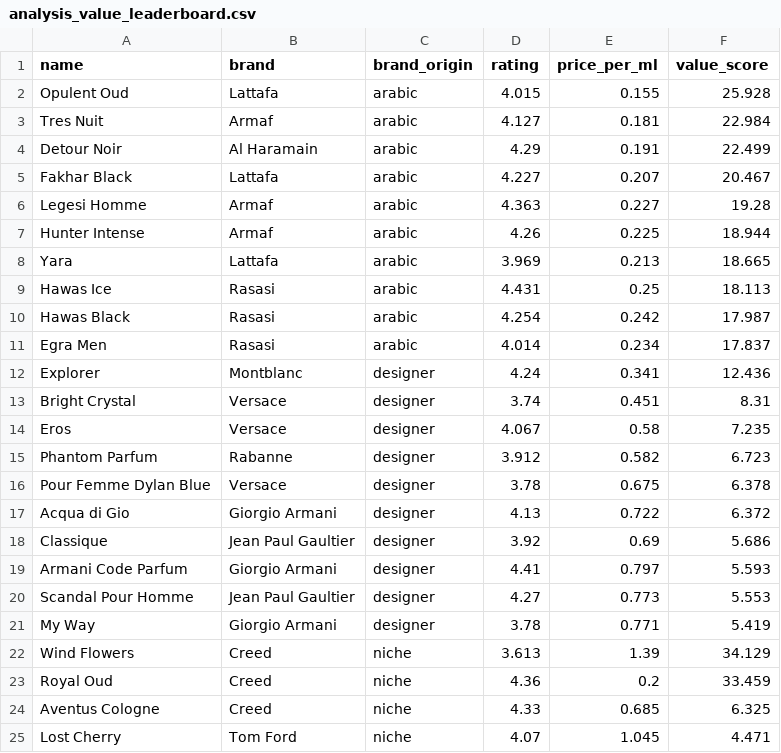
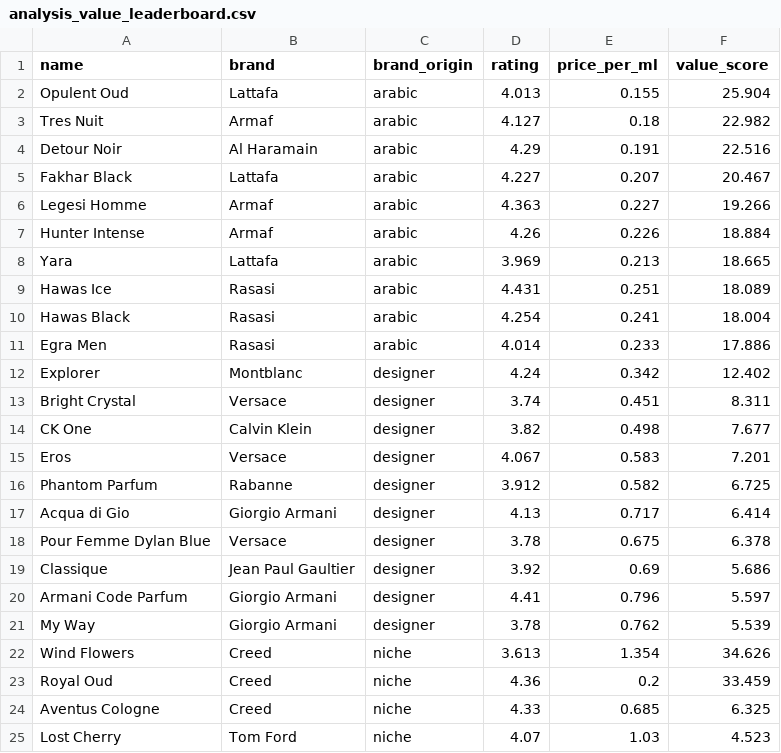
Before and after one commit to danteyamato1/fragrance-market-intelligence, a CSV file: cleaned_data/analysis_value_leaderboard.csv, drawn as a sheet; only a part is shown; the diff covers the shown part only.

```diff
--- a/cleaned_data/analysis_value_leaderboard.csv
+++ b/cleaned_data/analysis_value_leaderboard.csv
@@ -1,25 +1,25 @@
 name,brand,brand_origin,rating,price_per_ml,value_score
-Opulent Oud,Lattafa,arabic,4.015,0.155,25.928
-Tres Nuit,Armaf,arabic,4.127,0.181,22.984
-Detour Noir,Al Haramain,arabic,4.29,0.191,22.499
+Opulent Oud,Lattafa,arabic,4.013,0.155,25.904
+Tres Nuit,Armaf,arabic,4.127,0.18,22.982
+Detour Noir,Al Haramain,arabic,4.29,0.191,22.516
 Fakhar Black,Lattafa,arabic,4.227,0.207,20.467
-Legesi Homme,Armaf,arabic,4.363,0.227,19.28
-Hunter Intense,Armaf,arabic,4.26,0.225,18.944
+Legesi Homme,Armaf,arabic,4.363,0.227,19.266
+Hunter Intense,Armaf,arabic,4.26,0.226,18.884
 Yara,Lattafa,arabic,3.969,0.213,18.665
-Hawas Ice,Rasasi,arabic,4.431,0.25,18.113
-Hawas Black,Rasasi,arabic,4.254,0.242,17.987
-Egra Men,Rasasi,arabic,4.014,0.234,17.837
-Explorer,Montblanc,designer,4.24,0.341,12.436
-Bright Crystal,Versace,designer,3.74,0.451,8.31
-Eros,Versace,designer,4.067,0.58,7.235
-Phantom Parfum,Rabanne,designer,3.912,0.582,6.723
+Hawas Ice,Rasasi,arabic,4.431,0.251,18.089
+Hawas Black,Rasasi,arabic,4.254,0.241,18.004
+Egra Men,Rasasi,arabic,4.014,0.233,17.886
+Explorer,Montblanc,designer,4.24,0.342,12.402
+Bright Crystal,Versace,designer,3.74,0.451,8.311
+CK One,Calvin Klein,designer,3.82,0.498,7.677
+Eros,Versace,designer,4.067,0.583,7.201
+Phantom Parfum,Rabanne,designer,3.912,0.582,6.725
+Acqua di Gio,Giorgio Armani,designer,4.13,0.717,6.414
 Pour Femme Dylan Blue,Versace,designer,3.78,0.675,6.378
-Acqua di Gio,Giorgio Armani,designer,4.13,0.722,6.372
 Classique,Jean Paul Gaultier,designer,3.92,0.69,5.686
-Armani Code Parfum,Giorgio Armani,designer,4.41,0.797,5.593
-Scandal Pour Homme,Jean Paul Gaultier,designer,4.27,0.773,5.553
-My Way,Giorgio Armani,designer,3.78,0.771,5.419
-Wind Flowers,Creed,niche,3.613,1.39,34.129
+Armani Code Parfum,Giorgio Armani,designer,4.41,0.796,5.597
+My Way,Giorgio Armani,designer,3.78,0.762,5.539
+Wind Flowers,Creed,niche,3.613,1.354,34.626
 Royal Oud,Creed,niche,4.36,0.2,33.459
 Aventus Cologne,Creed,niche,4.33,0.685,6.325
-Lost Cherry,Tom Ford,niche,4.07,1.045,4.471
+Lost Cherry,Tom Ford,niche,4.07,1.03,4.523
```
Also changed, not shown: 12 edited cells elsewhere in this file, cleaned_data/analysis_sentiment_polarisation.csv, 10 other files.
